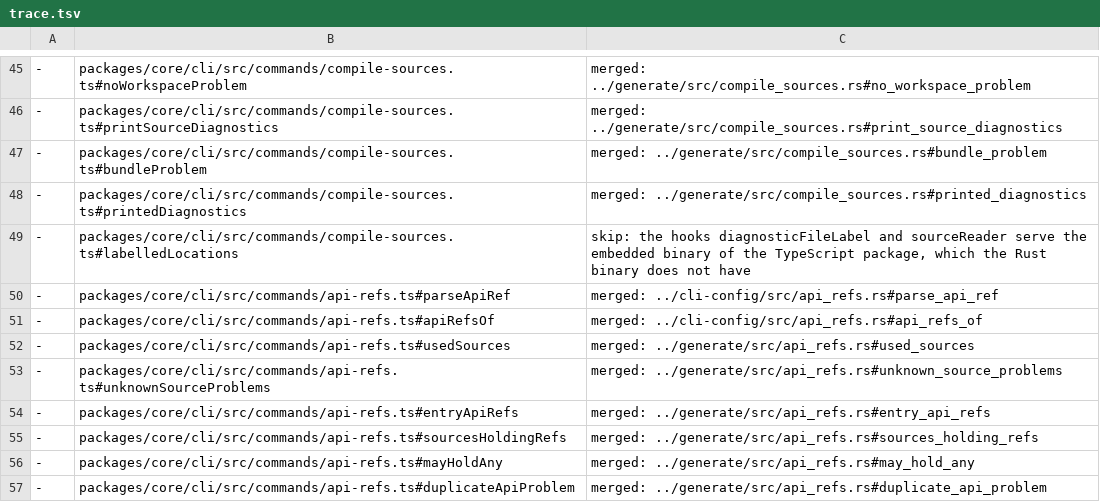
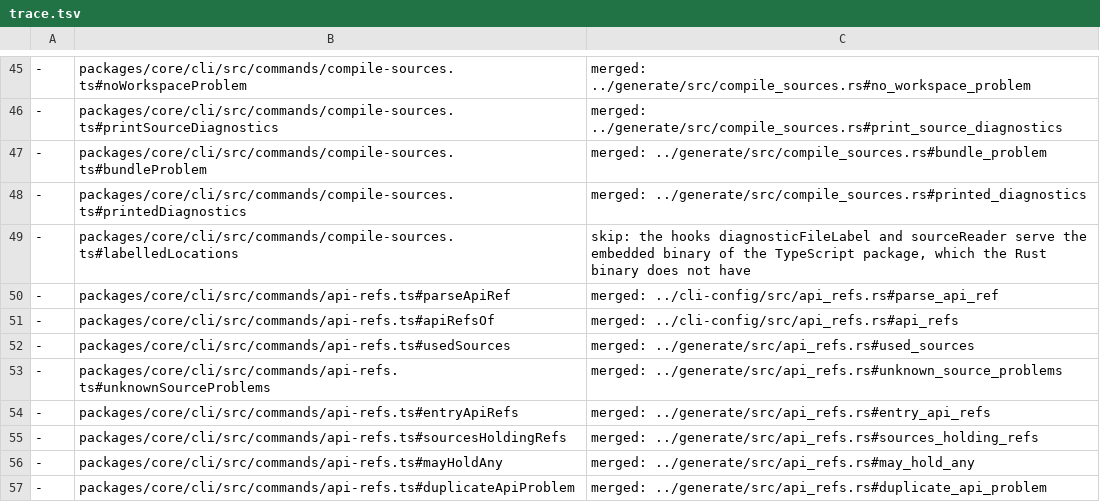
Before and after one commit to jubasse/seampact, a TSV file: crates/cli/trace.tsv, drawn as a sheet; only a part is shown, gaps mark what is left out; the diff names each change by its address in the sheet, - before the commit and + after, or states it on an @@ line.

```diff
--- a/crates/cli/trace.tsv
+++ b/crates/cli/trace.tsv
-C51: merged: ../cli-config/src/api_refs.rs#api_refs_of
+C51: merged: ../cli-config/src/api_refs.rs#api_refs
```
Also changed, not shown: crates/cli-config/trace.tsv, crates/generate/trace.tsv, 44 other files.
